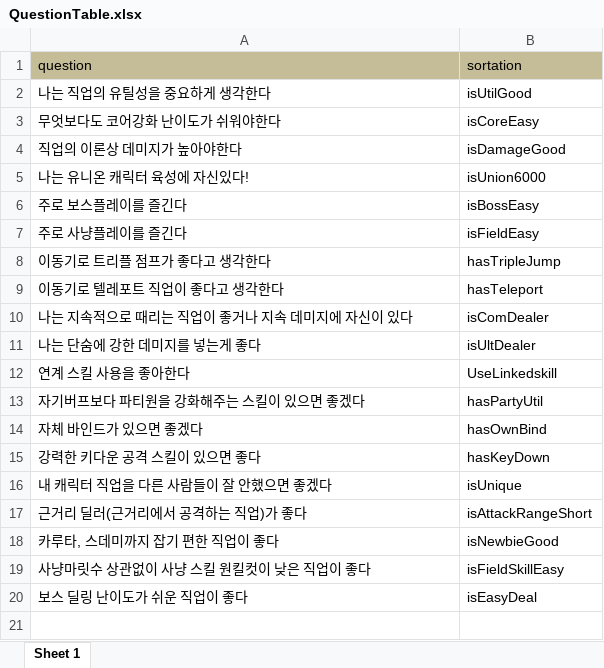
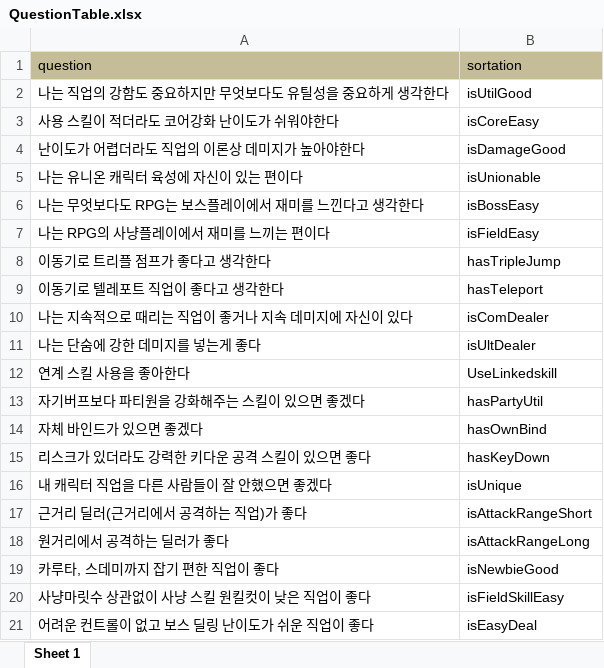
Before and after one commit to CHULBOONG/MaeBTI, an Excel workbook: DesignData/QuestionTable.xlsx, sheet Sheet 1, drawn as a sheet; values as stored, in another font and other column widths than the file's, no borders; removed rows and columns are numbered as before the commit, all else as after; the diff names each change by its address in the sheet, - before the commit and + after, or states it on an @@ line.

Commit message:
230302 Table update

```diff
--- a/DesignData/QuestionTable.xlsx (sheet Sheet 1)
+++ b/DesignData/QuestionTable.xlsx (sheet Sheet 1)
-A2 (question): 나는 직업의 유틸성을 중요하게 생각한다
+A2 (question): 나는 직업의 강함도 중요하지만 무엇보다도 유틸성을 중요하게 생각한다
-A3 (question): 무엇보다도 코어강화 난이도가 쉬워야한다
+A3 (question): 사용 스킬이 적더라도 코어강화 난이도가 쉬워야한다
-A4 (question): 직업의 이론상 데미지가 높아야한다
+A4 (question): 난이도가 어렵더라도 직업의 이론상 데미지가 높아야한다
-row 5: 나는 유니온 캐릭터 육성에 자신있다! | isUnion6000
+row 5: 나는 유니온 캐릭터 육성에 자신이 있는 편이다 | isUnionable
-A6 (question): 주로 보스플레이를 즐긴다
+A6 (question): 나는 무엇보다도 RPG는 보스플레이에서 재미를 느낀다고 생각한다
-A7 (question): 주로 사냥플레이를 즐긴다
+A7 (question): 나는 RPG의 사냥플레이에서 재미를 느끼는 편이다
-A15 (question): 강력한 키다운 공격 스킬이 있으면 좋다
+A15 (question): 리스크가 있더라도 강력한 키다운 공격 스킬이 있으면 좋다
+row 18: 원거리에서 공격하는 딜러가 좋다 | isAttackRangeLong
-A21 (question): 보스 딜링 난이도가 쉬운 직업이 좋다
+A21 (question): 어려운 컨트롤이 없고 보스 딜링 난이도가 쉬운 직업이 좋다
```
Also changed, not shown: DesignData/JoblistTable.xlsx.
